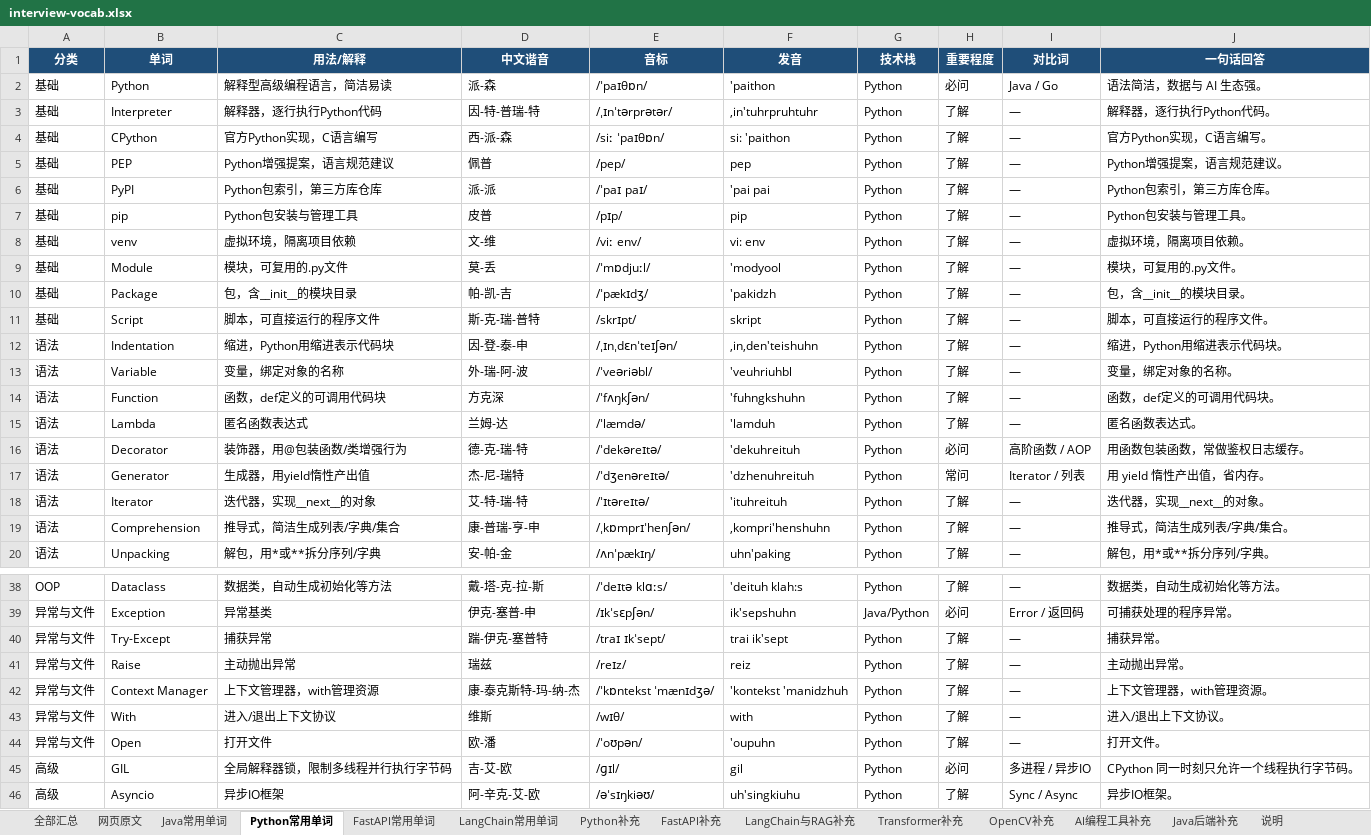
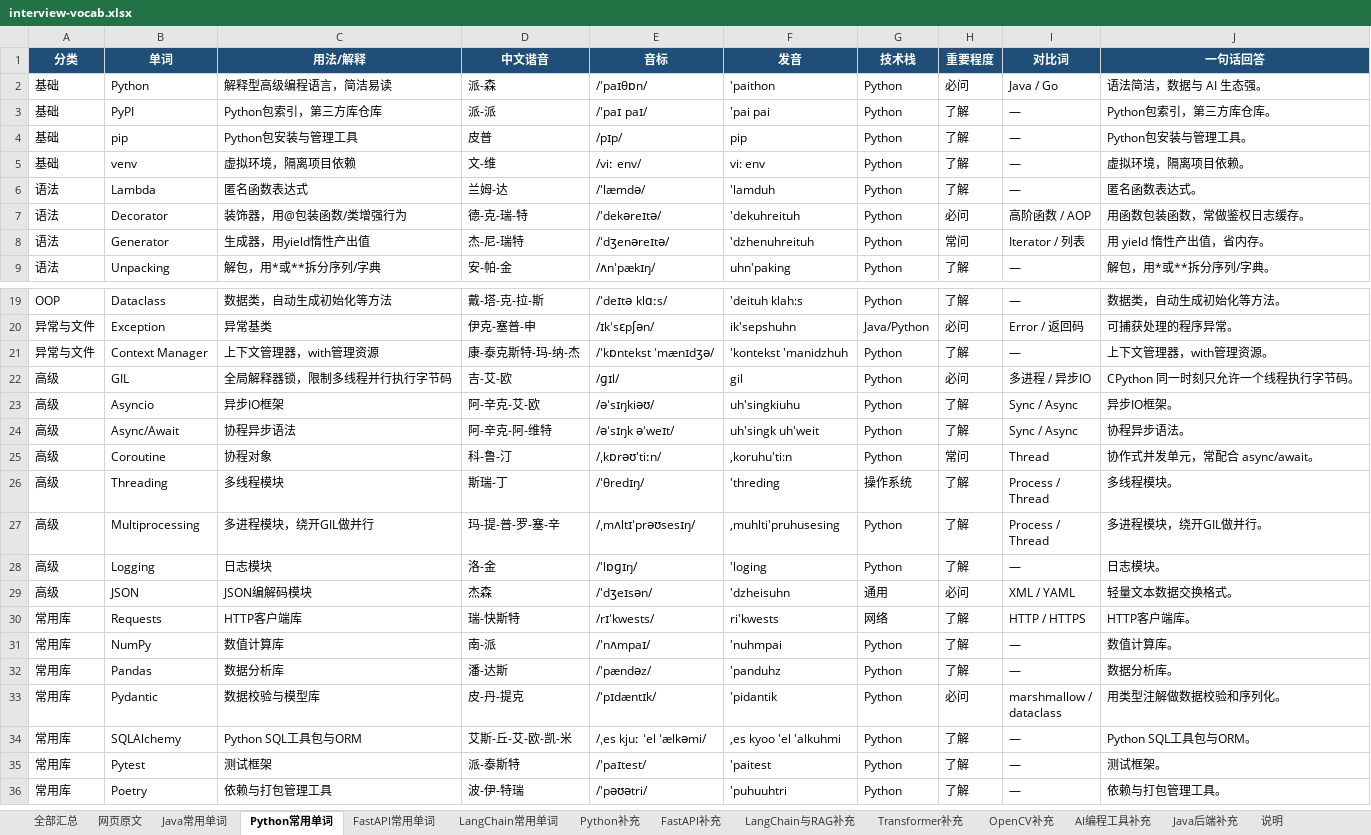
Before and after one commit to Tewelve-creator/twelve, an Excel workbook: docs/interview-vocab.xlsx, sheet Python常用单词, drawn as a sheet; only a part is shown, gaps mark what is left out; the shorter side is filled out with more unchanged rows; values as stored, in another font and other column widths than the file's, no borders; the diff covers the shown part only; the diff names each change by its address in the sheet, - before the commit and + after, or states it on an @@ line.

```diff
--- a/docs/interview-vocab.xlsx (sheet Python常用单词)
+++ b/docs/interview-vocab.xlsx (sheet Python常用单词)
-row 3: 基础 | Interpreter | 解释器，逐行执行Python代码 | 因-特-普瑞-特 | /ˌɪnˈtərprətər/ | ,in'tuhrpruhtuhr | Python | 了解 | — | 解释器，逐行执行Python代码。
-row 4: 基础 | CPython | 官方Python实现，C语言编写 | 西-派-森 | /siː ˈpaɪθɒn/ | si: 'paithon | Python | 了解 | — | 官方Python实现，C语言编写。
-row 5: 基础 | PEP | Python增强提案，语言规范建议 | 佩普 | /pep/ | pep | Python | 了解 | — | Python增强提案，语言规范建议。
-row 9: 基础 | Module | 模块，可复用的.py文件 | 莫-丢 | /ˈmɒdjuːl/ | 'modyool | Python | 了解 | — | 模块，可复用的.py文件。
-row 10: 基础 | Package | 包，含__init__的模块目录 | 帕-凯-吉 | /ˈpækɪdʒ/ | 'pakidzh | Python | 了解 | — | 包，含__init__的模块目录。
-row 11: 基础 | Script | 脚本，可直接运行的程序文件 | 斯-克-瑞-普特 | /skrɪpt/ | skript | Python | 了解 | — | 脚本，可直接运行的程序文件。
-row 12: 语法 | Indentation | 缩进，Python用缩进表示代码块 | 因-登-泰-申 | /ˌɪnˌdɛnˈteɪʃən/ | ,in,den'teishuhn | Python | 了解 | — | 缩进，Python用缩进表示代码块。
-row 13: 语法 | Variable | 变量，绑定对象的名称 | 外-瑞-阿-波 | /ˈveəriəbl/ | 'veuhriuhbl | Python | 了解 | — | 变量，绑定对象的名称。
-row 14: 语法 | Function | 函数，def定义的可调用代码块 | 方克深 | /ˈfʌŋkʃən/ | 'fuhngkshuhn | Python | 了解 | — | 函数，def定义的可调用代码块。
-row 18: 语法 | Iterator | 迭代器，实现__next__的对象 | 艾-特-瑞-特 | /ˈɪtəreɪtə/ | 'ituhreituh | Python | 了解 | — | 迭代器，实现__next__的对象。
-row 19: 语法 | Comprehension | 推导式，简洁生成列表/字典/集合 | 康-普瑞-亨-申 | /ˌkɒmprɪˈhenʃən/ | ,kompri'henshuhn | Python | 了解 | — | 推导式，简洁生成列表/字典/集合。
-row 40: 异常与文件 | Try-Except | 捕获异常 | 踹-伊克-塞普特 | /traɪ ɪkˈsept/ | trai ik'sept | Python | 了解 | — | 捕获异常。
-row 41: 异常与文件 | Raise | 主动抛出异常 | 瑞兹 | /reɪz/ | reiz | Python | 了解 | — | 主动抛出异常。
-row 43: 异常与文件 | With | 进入/退出上下文协议 | 维斯 | /wɪθ/ | with | Python | 了解 | — | 进入/退出上下文协议。
-row 44: 异常与文件 | Open | 打开文件 | 欧-潘 | /ˈoʊpən/ | 'oupuhn | Python | 了解 | — | 打开文件。
```
Also changed, not shown: 9 removed rows elsewhere in this sheet, sheet 全部汇总, sheet 网页原文, sheet Java常用单词, sheet FastAPI常用单词, sheet AI编程工具补充, sheet OpenCV补充, 4 more sheets, 面试常用单词_Java_Python_FastAPI_LangChain.xlsx, 6 other files.
